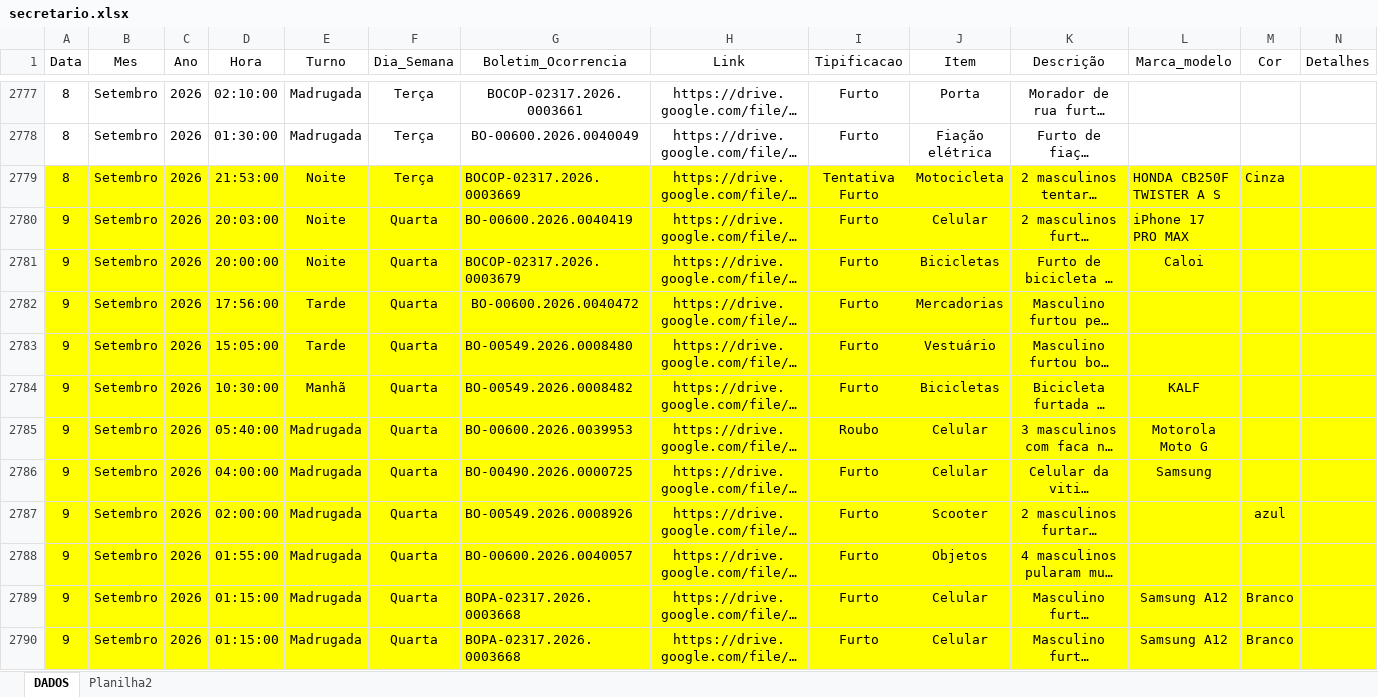
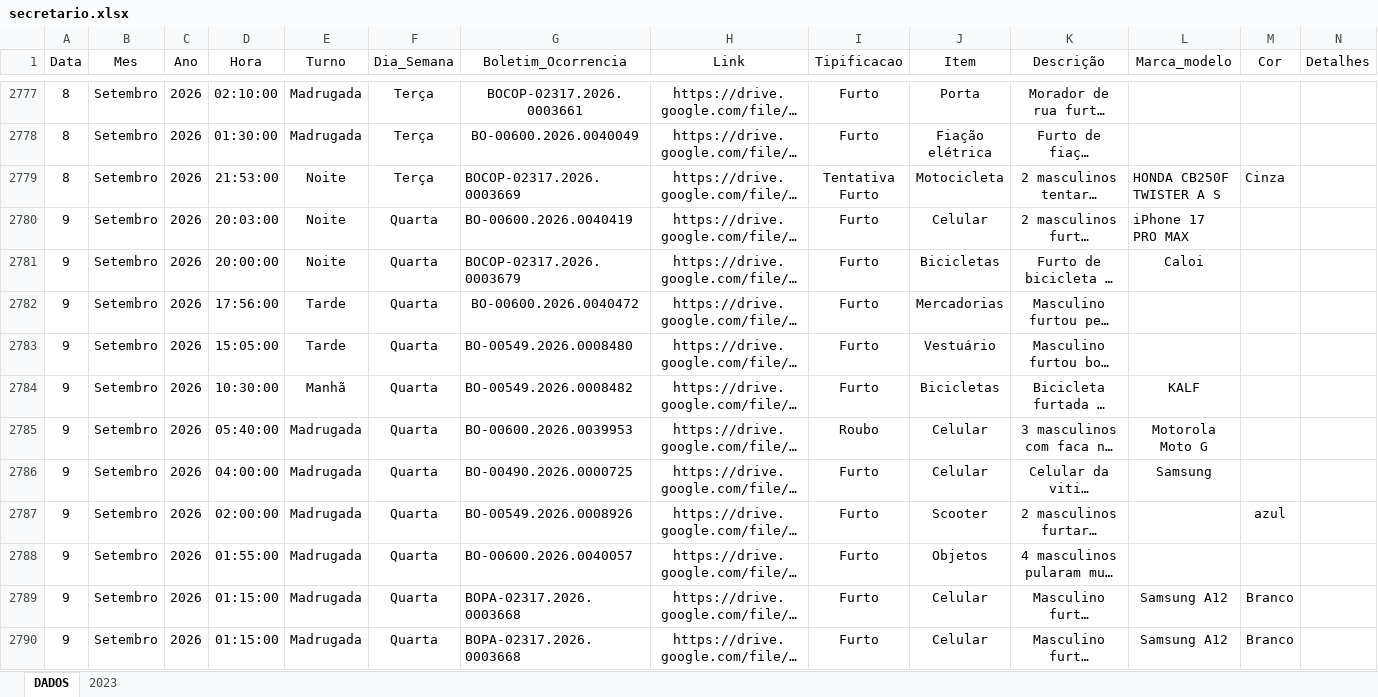
Before and after one commit to ronaldorocco/dashboard, an Excel workbook: secretario.xlsx, sheet DADOS, drawn as a sheet; only a part is shown, gaps mark what is left out; long unchanged cells end in …; values as stored, in another font and other column widths than the file's, no borders; charts and pictures not drawn; the diff covers the shown part only; the diff names each change by its address in the sheet, - before the commit and + after, or states it on an @@ line.

```diff
--- a/secretario.xlsx (sheet DADOS)
+++ b/secretario.xlsx (sheet DADOS)
-sheet tab: Planilha2
+sheet tab: 2023
-A2779:N2788 fill: #FFFF00
+A2779:N2788 fill: none
-A2789:N2790 fill: #FFFF00
+A2789:N2790 fill: none
```
Also changed, not shown: 11 added rows, 1 edited cell and cell formats elsewhere in this sheet, 2 other files.
